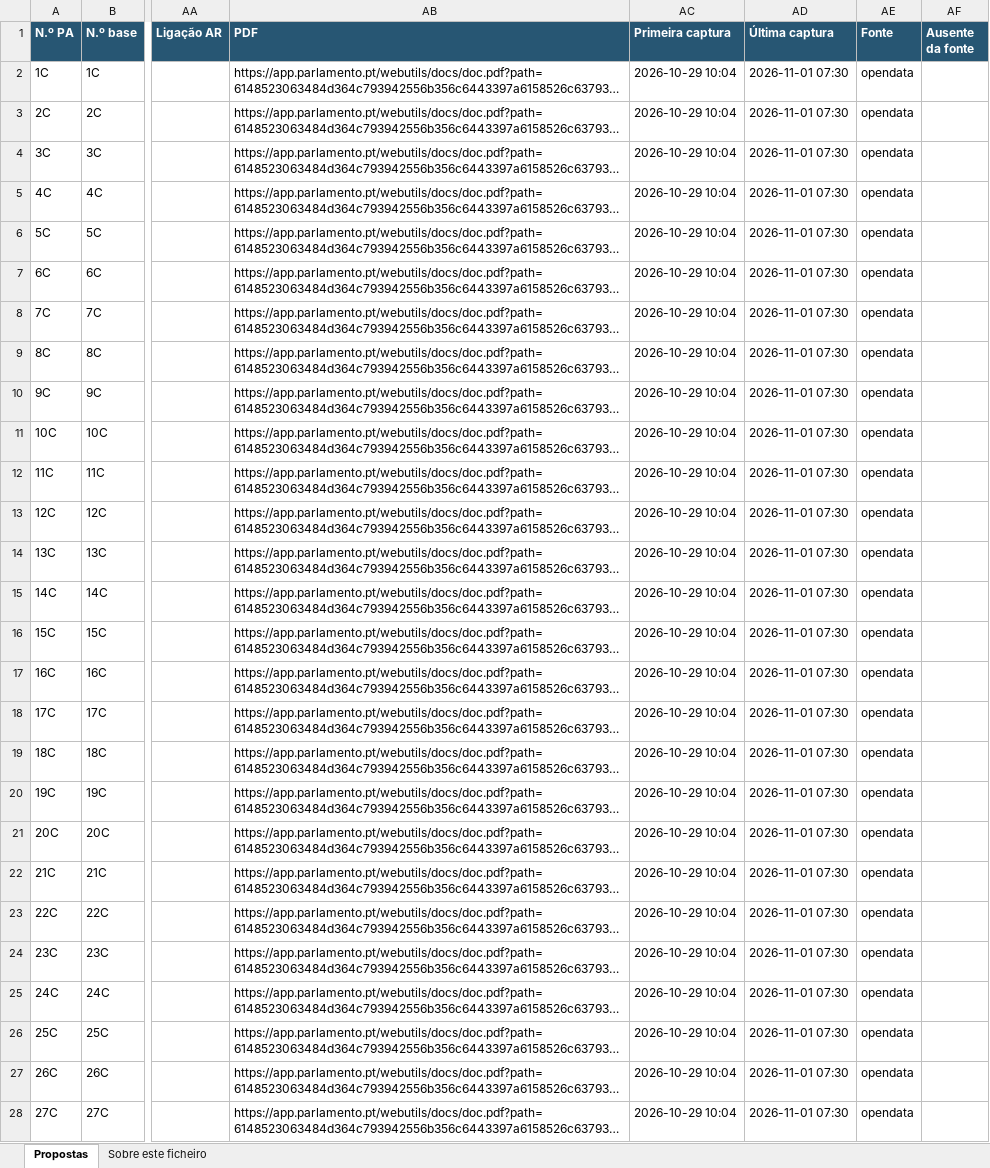
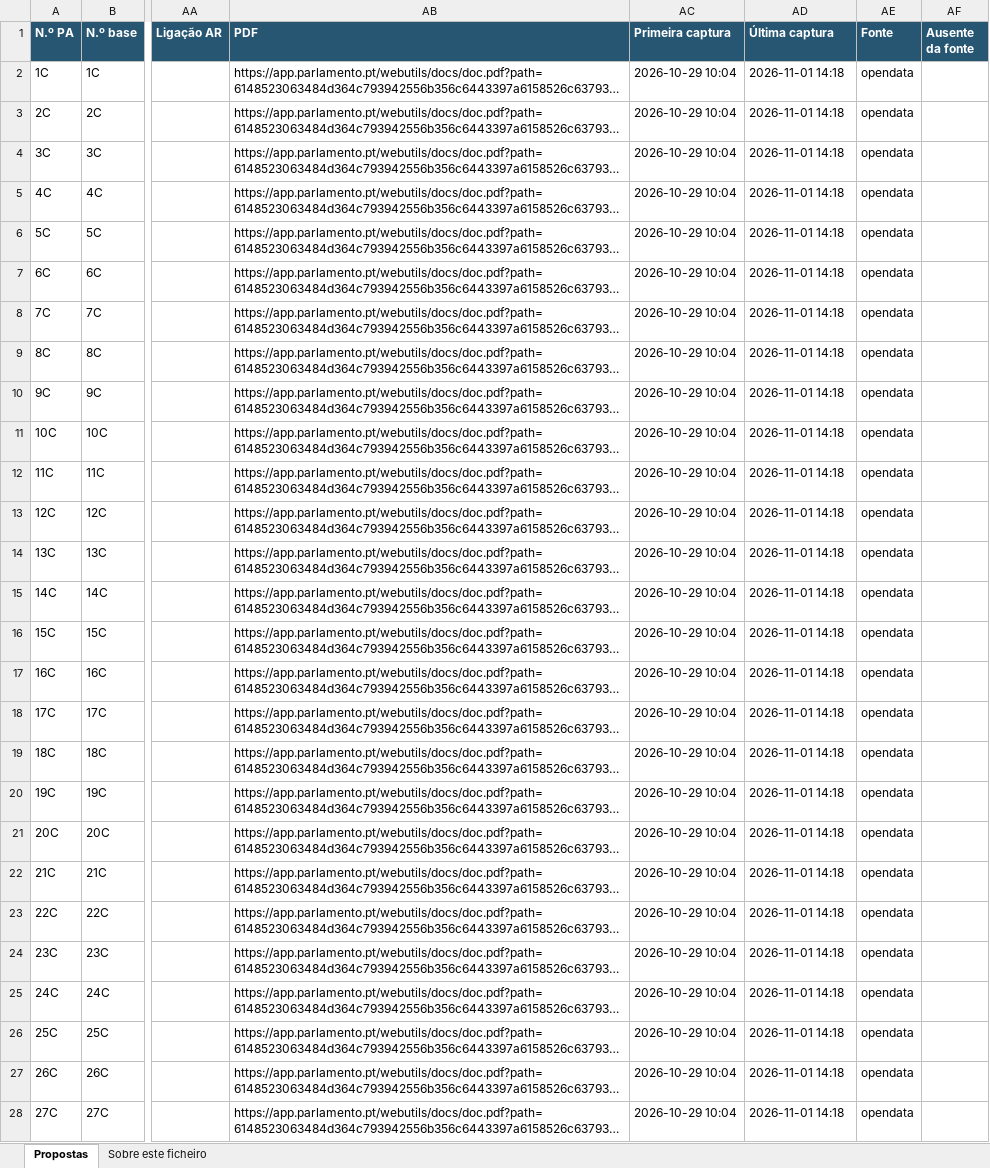
Before and after one commit to upe-sggov/oe2027-pa, an Excel workbook: docs/PA_OE2027_dados_AR.xlsx, sheet Propostas, drawn as a sheet; only a part is shown, gaps mark what is left out; long unchanged cells end in …; values as stored, in another font and other column widths than the file's, no borders; the diff covers the shown part only; the diff names each change by its address in the sheet, - before the commit and + after, or states it on an @@ line.

```diff
--- a/docs/PA_OE2027_dados_AR.xlsx (sheet Propostas)
+++ b/docs/PA_OE2027_dados_AR.xlsx (sheet Propostas)
-AD2:AD28 (Última captura): 2026-11-01 07:30
+AD2:AD28 (Última captura): 2026-11-01 14:18
```
Also changed, not shown: 136 edited cells elsewhere in this sheet, sheet Sobre este ficheiro, 7 other files.
